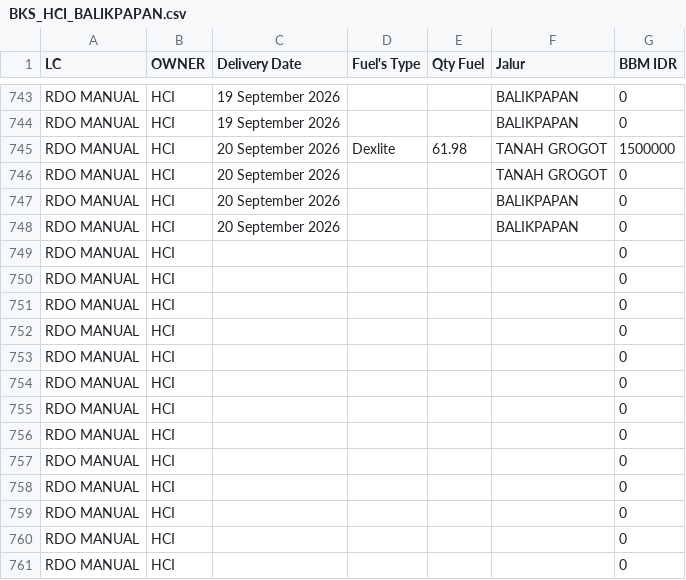
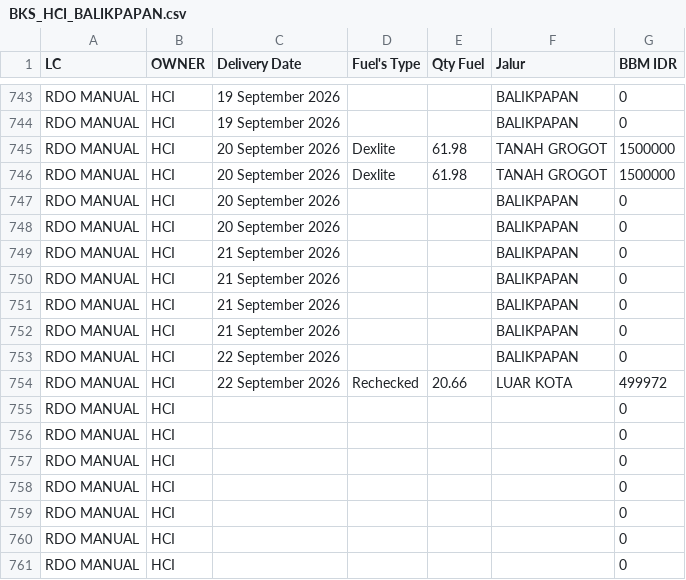
Before and after one commit to heylilyloops/Dashboard-Fuel-Usage-, a CSV file: data/BKS_HCI_BALIKPAPAN.csv, drawn as a sheet; only a part is shown, gaps mark what is left out.

```diff
--- a/data/BKS_HCI_BALIKPAPAN.csv
+++ b/data/BKS_HCI_BALIKPAPAN.csv
@@ -745,11 +745,11 @@ RDO MANUAL,HCI,19 September 2026,,,BALIKPAPAN,0
 RDO MANUAL,HCI,20 September 2026,Dexlite,61.98,TANAH GROGOT,1500000
-RDO MANUAL,HCI,20 September 2026,,,TANAH GROGOT,0
+RDO MANUAL,HCI,20 September 2026,Dexlite,61.98,TANAH GROGOT,1500000
 RDO MANUAL,HCI,20 September 2026,,,BALIKPAPAN,0
 RDO MANUAL,HCI,20 September 2026,,,BALIKPAPAN,0
-RDO MANUAL,HCI,,,,,0
-RDO MANUAL,HCI,,,,,0
-RDO MANUAL,HCI,,,,,0
-RDO MANUAL,HCI,,,,,0
-RDO MANUAL,HCI,,,,,0
-RDO MANUAL,HCI,,,,,0
+RDO MANUAL,HCI,21 September 2026,,,BALIKPAPAN,0
+RDO MANUAL,HCI,21 September 2026,,,BALIKPAPAN,0
+RDO MANUAL,HCI,21 September 2026,,,BALIKPAPAN,0
+RDO MANUAL,HCI,21 September 2026,,,BALIKPAPAN,0
+RDO MANUAL,HCI,22 September 2026,,,BALIKPAPAN,0
+RDO MANUAL,HCI,22 September 2026,Rechecked,20.66,LUAR KOTA,499972
 RDO MANUAL,HCI,,,,,0
```
Also changed, not shown: data/HCI_CIKUPA.csv, data/KLS_JABABEKA.csv, 20 other files.
